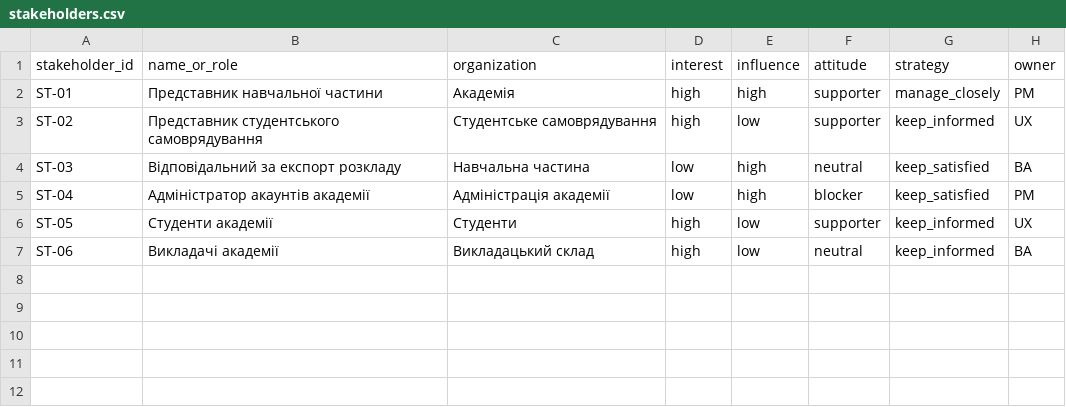
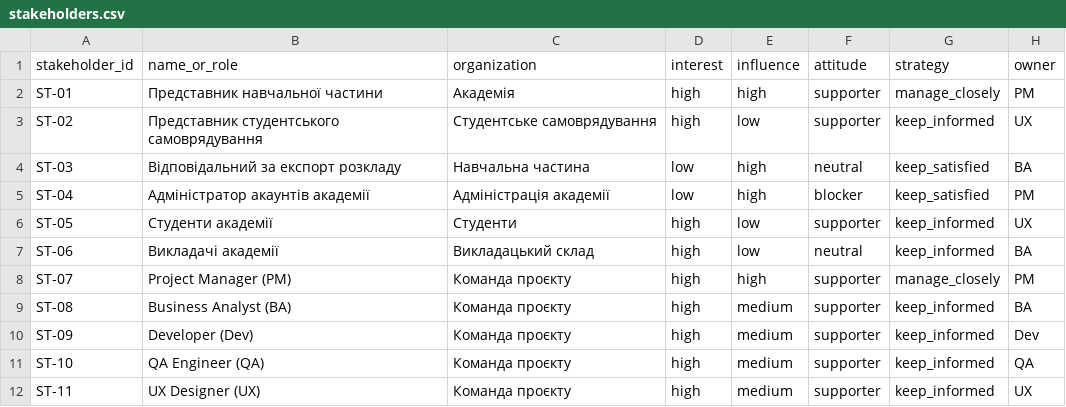
Before and after one commit to EduardST-coder/pm-2026-kn42-Stuha, a CSV file: lr05_charter/stakeholders.csv, drawn as a sheet.

Commit message:
Update stakeholders.csv

```diff
--- a/lr05_charter/stakeholders.csv
+++ b/lr05_charter/stakeholders.csv
@@ -7 +7,6 @@ ST-05,Студенти академії,Студенти,high,low,supporter,keep
 ST-06,Викладачі академії,Викладацький склад,high,low,neutral,keep_informed,BA
+ST-07,Project Manager (PM),Команда проєкту,high,high,supporter,manage_closely,PM
+ST-08,Business Analyst (BA),Команда проєкту,high,medium,supporter,keep_informed,BA
+ST-09,Developer (Dev),Команда проєкту,high,medium,supporter,keep_informed,Dev
+ST-10,QA Engineer (QA),Команда проєкту,high,medium,supporter,keep_informed,QA
+ST-11,UX Designer (UX),Команда проєкту,high,medium,supporter,keep_informed,UX
```
